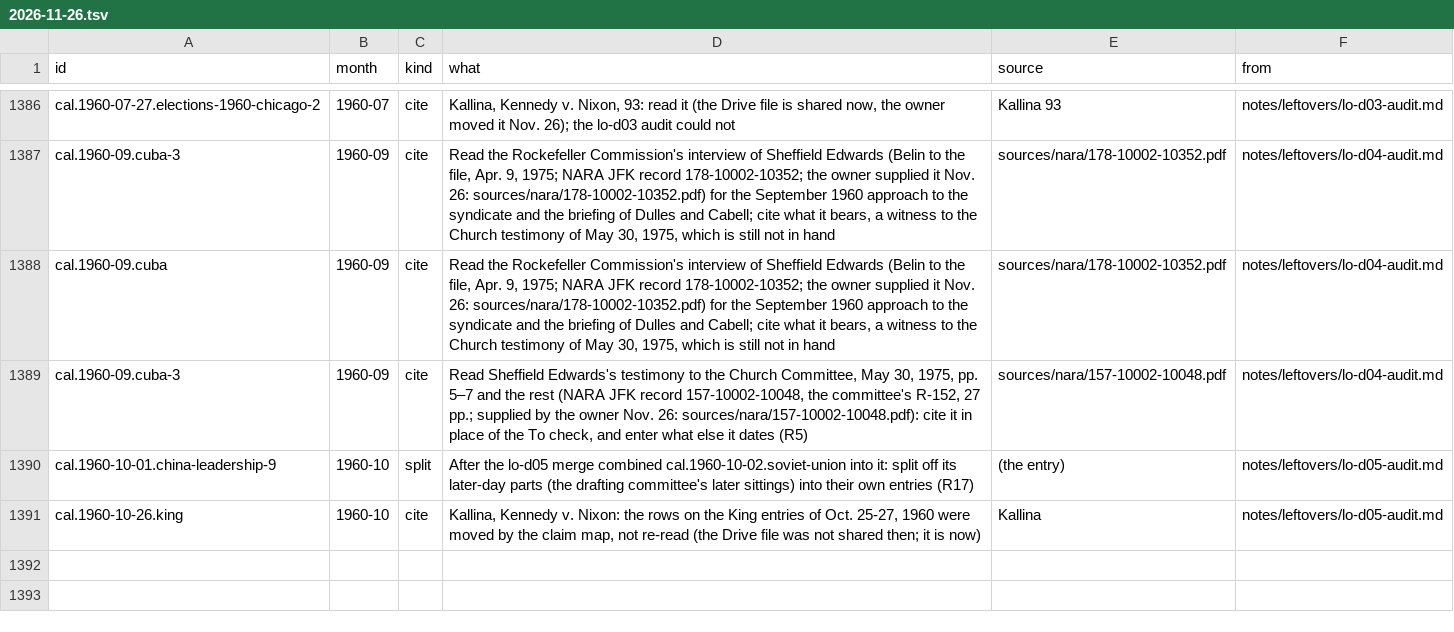
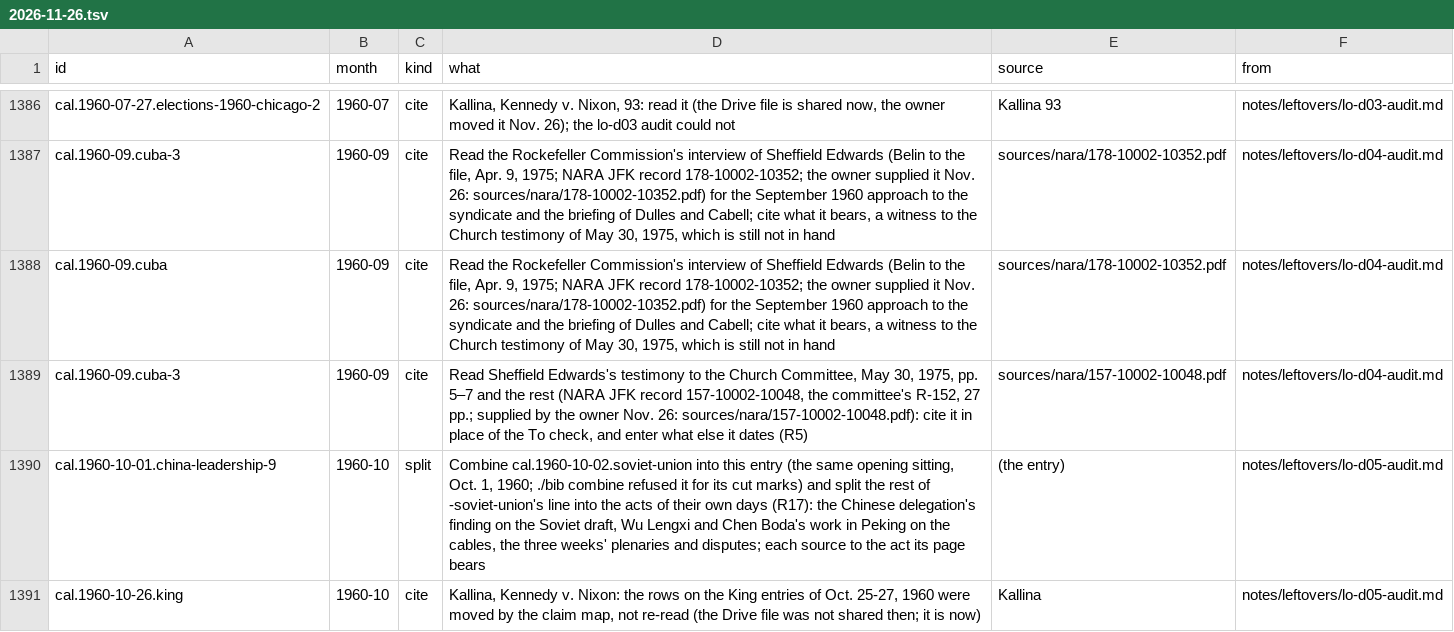
Before and after one commit to Impending2223/bib, a TSV file: notes/leftovers/2026-11-26.tsv, drawn as a sheet; only a part is shown, gaps mark what is left out.

```diff
--- a/notes/leftovers/2026-11-26.tsv
+++ b/notes/leftovers/2026-11-26.tsv
@@ -1389,3 +1389,3 @@ cal.1960-09.cuba	1960-09	cite	Read the Rockefeller Commission's interview of She
 cal.1960-09.cuba-3	1960-09	cite	Read Sheffield Edwards's testimony to the Church Committee, May 30, 1975, pp. 5–7 and the rest (NARA JFK record 157-10002-10048, the committee's R-152, 27 pp.; supplied by the owner Nov. 26: sources/nara/157-10002-10048.pdf): cite it in place of the To check, and enter what else it dates (R5)	sources/nara/157-10002-10048.pdf	notes/leftovers/lo-d04-audit.md
-cal.1960-10-01.china-leadership-9	1960-10	split	After the lo-d05 merge combined cal.1960-10-02.soviet-union into it: split off its later-day parts (the drafting committee's later sittings) into their own entries (R17)	(the entry)	notes/leftovers/lo-d05-audit.md
+cal.1960-10-01.china-leadership-9	1960-10	split	Combine cal.1960-10-02.soviet-union into this entry (the same opening sitting, Oct. 1, 1960; ./bib combine refused it for its cut marks) and split the rest of -soviet-union's line into the acts of their own days (R17): the Chinese delegation's finding on the Soviet draft, Wu Lengxi and Chen Boda's work in Peking on the cables, the three weeks' plenaries and disputes; each source to the act its page bears	(the entry)	notes/leftovers/lo-d05-audit.md
 cal.1960-10-26.king	1960-10	cite	Kallina, Kennedy v. Nixon: the rows on the King entries of Oct. 25-27, 1960 were moved by the claim map, not re-read (the Drive file was not shared then; it is now)	Kallina	notes/leftovers/lo-d05-audit.md
```
Also changed, not shown: inbox/new-entries.tsv, 4 other files.
